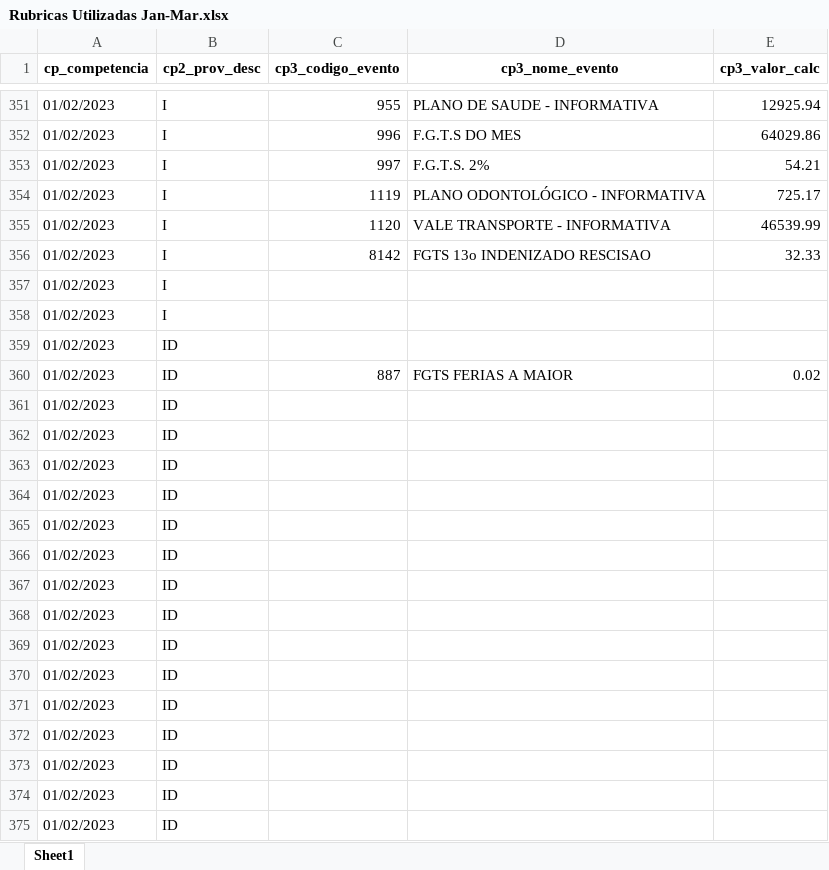
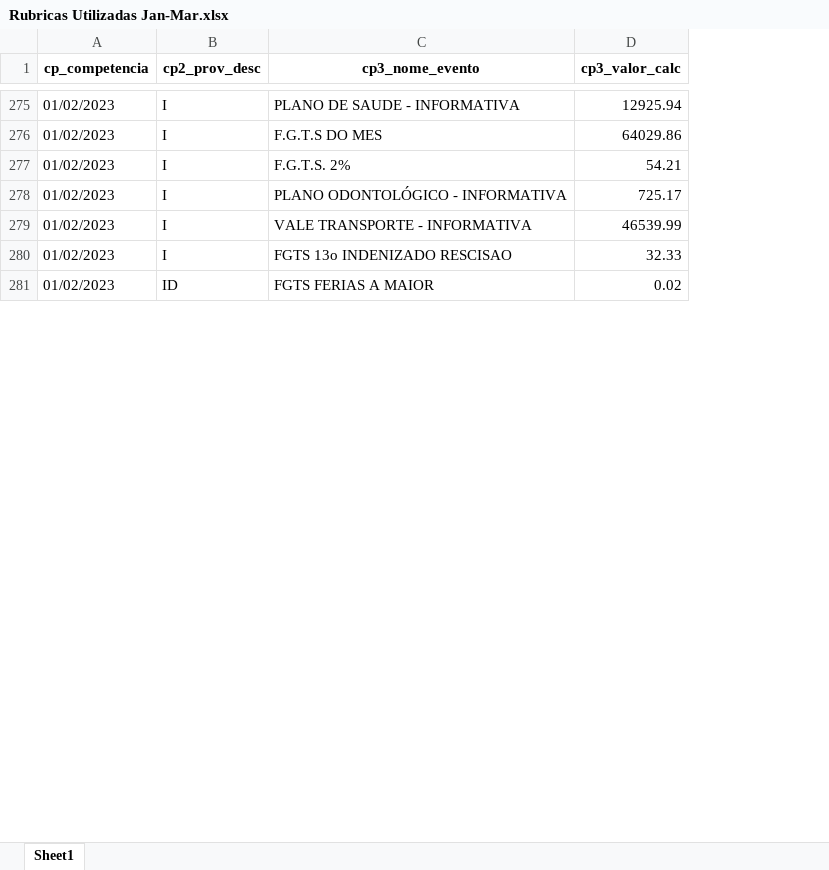
Before and after one commit to controladoria-para-voce/ApresentacaoH2F, an Excel workbook: Rubricas Utilizadas Jan-Mar.xlsx, sheet Sheet1, drawn as a sheet; only a part is shown, gaps mark what is left out; values as stored, in another font and other column widths than the file's, no borders; the diff covers the shown part only; the diff names each change by its address in the sheet, - before the commit and + after, or states it on an @@ line.

```diff
--- a/Rubricas Utilizadas Jan-Mar.xlsx (sheet Sheet1)
+++ b/Rubricas Utilizadas Jan-Mar.xlsx (sheet Sheet1)
-column C (cp3_codigo_evento), rows 351-356: 955 | 996 | 997 | 1119 | 1120 | 8142; row 360: 887
-row 357: 01/02/2023 | I
-row 358: 01/02/2023 | I
-row 359: 01/02/2023 | ID
-row 361: 01/02/2023 | ID
-row 362: 01/02/2023 | ID
-row 363: 01/02/2023 | ID
-row 364: 01/02/2023 | ID
-row 365: 01/02/2023 | ID
-row 366: 01/02/2023 | ID
-row 367: 01/02/2023 | ID
-row 368: 01/02/2023 | ID
-row 369: 01/02/2023 | ID
-row 370: 01/02/2023 | ID
-row 371: 01/02/2023 | ID
-row 372: 01/02/2023 | ID
-row 373: 01/02/2023 | ID
-row 374: 01/02/2023 | ID
-row 375: 01/02/2023 | ID
```
Also changed, not shown: 164 removed rows elsewhere in this sheet, 3 other files.
